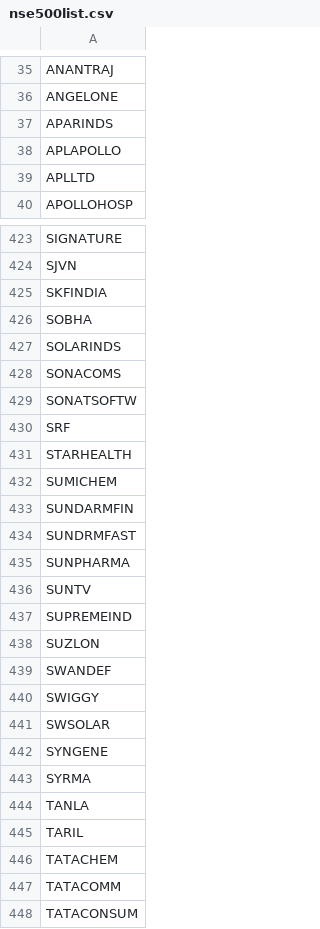
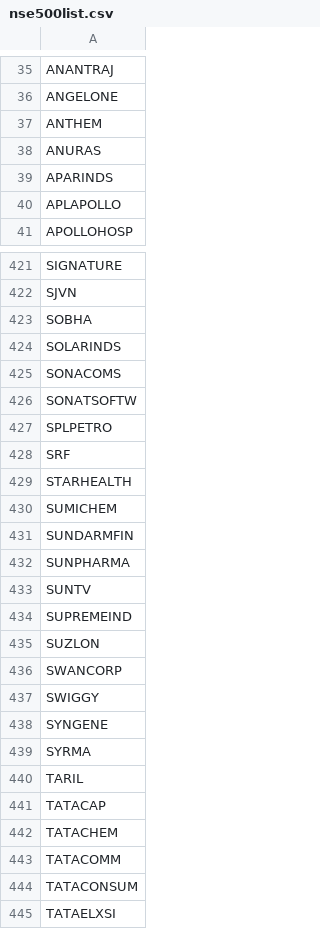
Before and after one commit to nikunj2021/EMA-Screener-, a CSV file: StockList/nse500list.csv, drawn as a sheet; only a part is shown, gaps mark what is left out; the shorter side is filled out with more unchanged rows; the diff covers the shown part only.

```diff
--- a/StockList/nse500list.csv
+++ b/StockList/nse500list.csv
@@ -36,5 +36,6 @@ ANANTRAJ
 ANGELONE
+ANTHEM
+ANURAS
 APARINDS
 APLAPOLLO
-APLLTD
 APOLLOHOSP
@@ -424,3 +422,2 @@ SIGNATURE
 SJVN
-SKFINDIA
 SOBHA
@@ -429,2 +426,3 @@ SONACOMS
 SONATSOFTW
+SPLPETRO
 SRF
@@ -433,3 +431,2 @@ SUMICHEM
 SUNDARMFIN
-SUNDRMFAST
 SUNPHARMA
@@ -438,9 +435,8 @@ SUPREMEIND
 SUZLON
-SWANDEF
+SWANCORP
 SWIGGY
-SWSOLAR
 SYNGENE
 SYRMA
-TANLA
 TARIL
+TATACAP
 TATACHEM
```
Also changed, not shown: 39 added rows, 38 removed rows, 2 moved rows and 2 edited cells elsewhere in this file.
